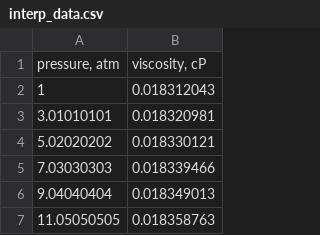
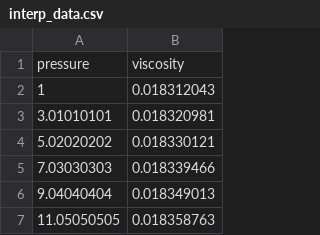
Before and after one commit to mrplum999/VNIIGAZ_26, a CSV file: interp_data.csv, drawn as a sheet; only a part is shown; removed rows and columns are numbered as before the commit, all else as after; the diff names each change by its address in the sheet, - before the commit and + after, or states it on an @@ line.

Commit message:
Данные для интерполяции

```diff
--- a/interp_data.csv
+++ b/interp_data.csv
-row 1: pressure, atm | viscosity, cP
+row 1: pressure | viscosity
```
